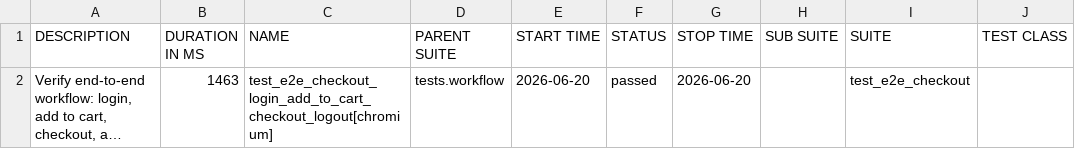
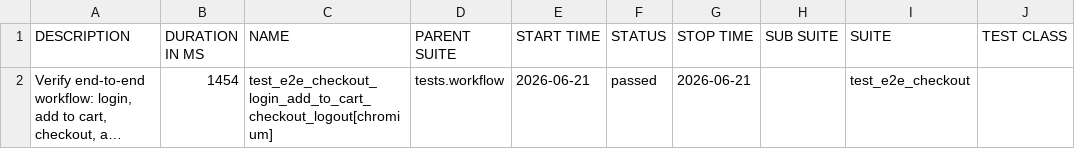
Before and after one commit to sanamtashildar/playwright-python-example, a CSV file: data/suites.csv, drawn as a sheet; only a part is shown; long unchanged cells end in …; the diff names each change by its address in the sheet, - before the commit and + after, or states it on an @@ line.

```diff
--- a/data/suites.csv
+++ b/data/suites.csv
-B2 (DURATION IN MS): 1463
+B2 (DURATION IN MS): 1454
-E2 (START TIME): 2026-06-20
+E2 (START TIME): 2026-06-21
-G2 (STOP TIME): 2026-06-20
+G2 (STOP TIME): 2026-06-21
```
Also changed, not shown: 23 other files.
